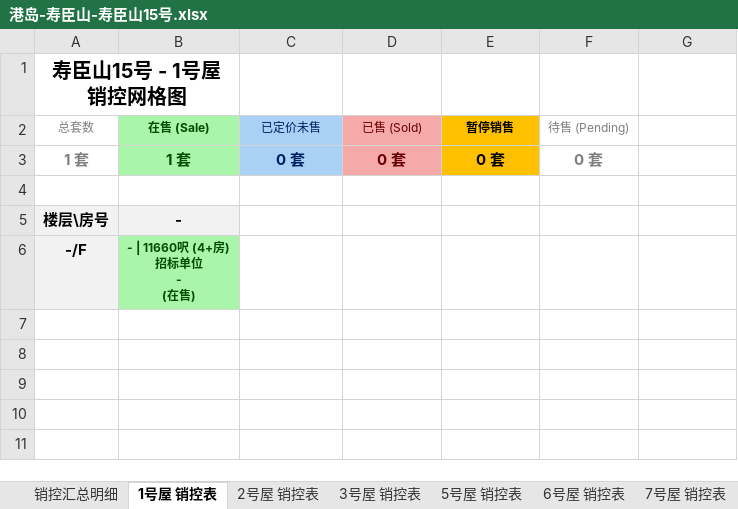
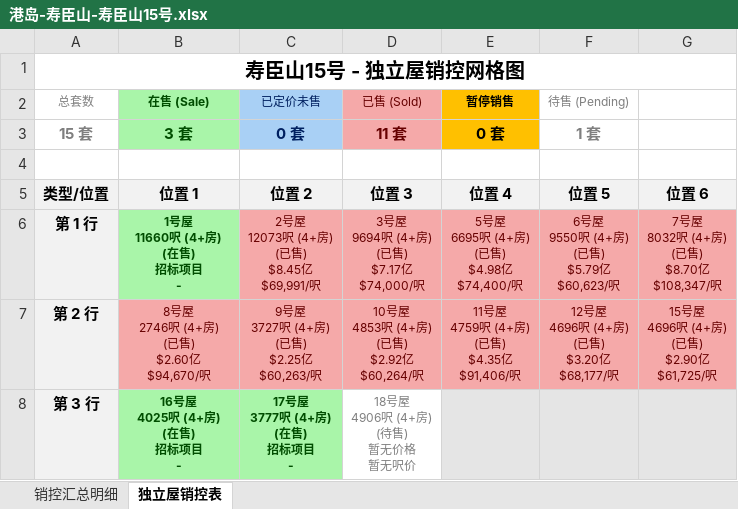
Before and after one commit to neil-studio/hk-properties, an Excel workbook: files/港岛-寿臣山-寿臣山15号.xlsx, sheet 独立屋销控表, drawn as a sheet; values as stored, in another font and other column widths than the file's, no borders; removed rows and columns are numbered as before the commit, all else as after; ↵ is a line break in a cell; the diff names each change by its address in the sheet, - before the commit and + after, or states it on an @@ line.

```diff
--- a/files/港岛-寿臣山-寿臣山15号.xlsx (sheet 独立屋销控表)
+++ b/files/港岛-寿臣山-寿臣山15号.xlsx (sheet 独立屋销控表)
-sheet tab: 1号屋 销控表
+sheet tab: 独立屋销控表
-sheet tab: 2号屋 销控表
-sheet tab: 3号屋 销控表
-sheet tab: 5号屋 销控表
-sheet tab: 6号屋 销控表
-sheet tab: 7号屋 销控表
-A1 (总套数): 寿臣山15号 - 1号屋 销控网格图
+A1 (总套数): 寿臣山15号 - 独立屋销控网格图
-A1:B1 merged
+A1:G1 merged
-A3 (总套数): 1 套
+A3 (总套数): 15 套
-B3 (在售 (Sale)): 1 套
+B3 (在售 (Sale)): 3 套
-D3 (已售 (Sold)): 0 套
+D3 (已售 (Sold)): 11 套
-F3 (待售 (Pending)): 0 套
+F3 (待售 (Pending)): 1 套
-row 5: 楼层\房号 | -
-row 6: -/F | - | 11660呎 (4+房) ↵ 招标单位 ↵ - ↵ (在售)
+row 5: 类型/位置 | 位置 1 | 位置 2 | 位置 3 | 位置 4 | 位置 5 | 位置 6
+row 6: 第 1 行 | 1号屋 ↵ 11660呎 (4+房) ↵ (在售) ↵ 招标项目 ↵ - | 2号屋 ↵ 12073呎 (4+房) ↵ (已售) ↵ $8.45亿 ↵ $69,991/呎 | 3号屋 ↵ 9694呎 (4+房) ↵ (已售) ↵ $7.17亿 ↵ $74,000/呎 | 5号屋 ↵ 6695呎 (4+房) ↵ (已售) ↵ $4.98亿 ↵ $74,400/呎 | 6号屋 ↵ 9550呎 (4+房) ↵ (已售) ↵ $5.79亿 ↵ $60,623/呎 | 7号屋 ↵ 8032呎 (4+房) ↵ (已售) ↵ $8.70亿 ↵ $108,347/呎
+row 7: 第 2 行 | 8号屋 ↵ 2746呎 (4+房) ↵ (已售) ↵ $2.60亿 ↵ $94,670/呎 | 9号屋 ↵ 3727呎 (4+房) ↵ (已售) ↵ $2.25亿 ↵ $60,263/呎 | 10号屋 ↵ 4853呎 (4+房) ↵ (已售) ↵ $2.92亿 ↵ $60,264/呎 | 11号屋 ↵ 4759呎 (4+房) ↵ (已售) ↵ $4.35亿 ↵ $91,406/呎 | 12号屋 ↵ 4696呎 (4+房) ↵ (已售) ↵ $3.20亿 ↵ $68,177/呎 | 15号屋 ↵ 4696呎 (4+房) ↵ (已售) ↵ $2.90亿 ↵ $61,725/呎
+row 8: 第 3 行 | 16号屋 ↵ 4025呎 (4+房) ↵ (在售) ↵ 招标项目 ↵ - | 17号屋 ↵ 3777呎 (4+房) ↵ (在售) ↵ 招标项目 ↵ - | 18号屋 ↵ 4906呎 (4+房) ↵ (待售) ↵ 暂无价格 ↵ 暂无呎价
```
Also changed, not shown: other sheet tabs, files/港岛-坚尼地城及摩星岭-御海园.xlsx, files/港岛-寿臣山及浅水湾-Shouson Peak.xlsx, 15 other files.
